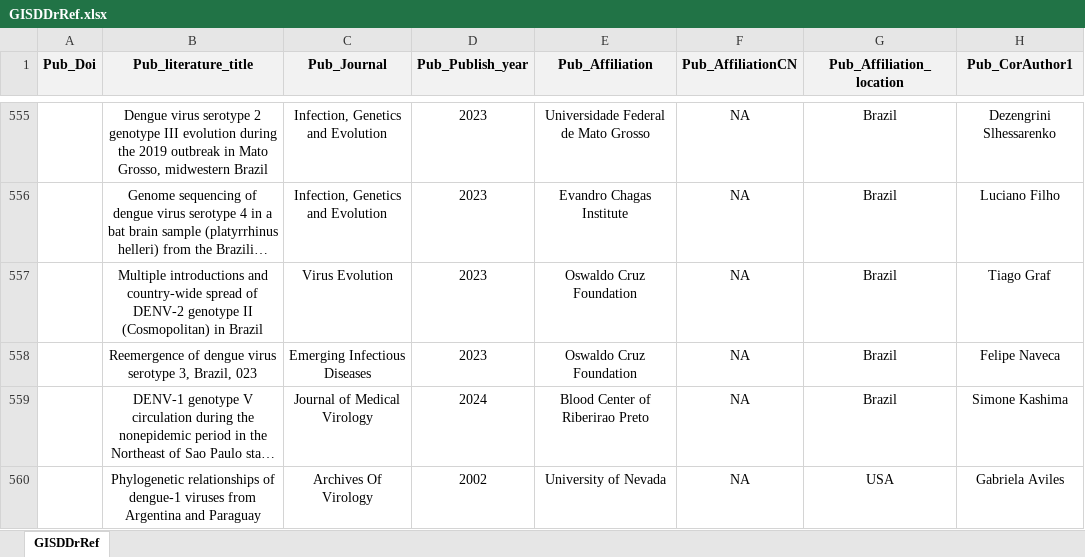
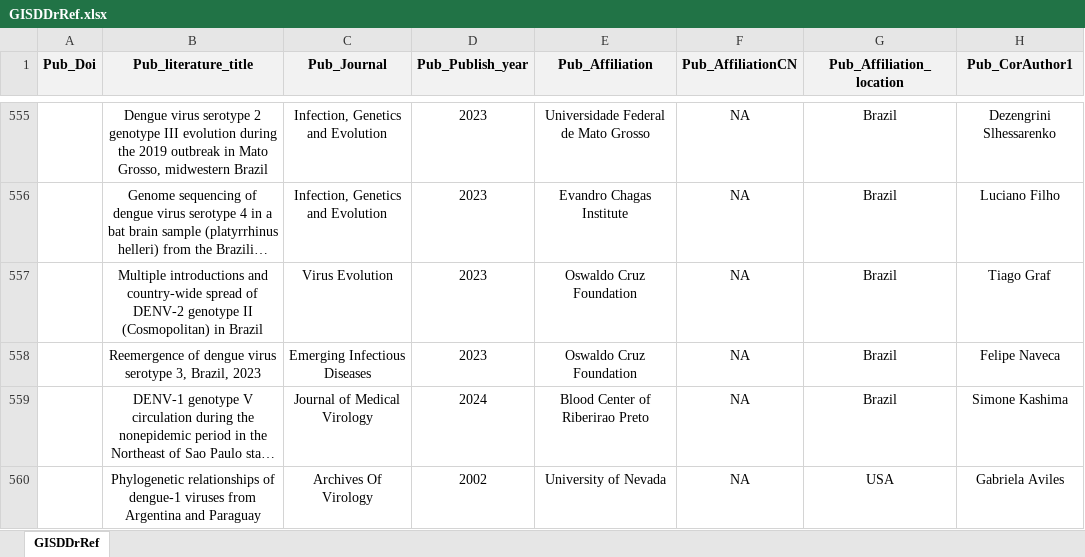
Before and after one commit to GuoXiang9399/GISDDrRef, an Excel workbook: Data/GISDDrRef.xlsx, sheet GISDDrRef, drawn as a sheet; only a part is shown, gaps mark what is left out; long unchanged cells end in …; values as stored, in another font and other column widths than the file's, no borders; the diff names each change by its address in the sheet, - before the commit and + after, or states it on an @@ line.

Commit message:
Update GISDDrRef.xlsx

```diff
--- a/Data/GISDDrRef.xlsx (sheet GISDDrRef)
+++ b/Data/GISDDrRef.xlsx (sheet GISDDrRef)
-B558 (Pub_literature_title): …3, Brazil, 023
+B558 (Pub_literature_title): …3, Brazil, 2023
```
